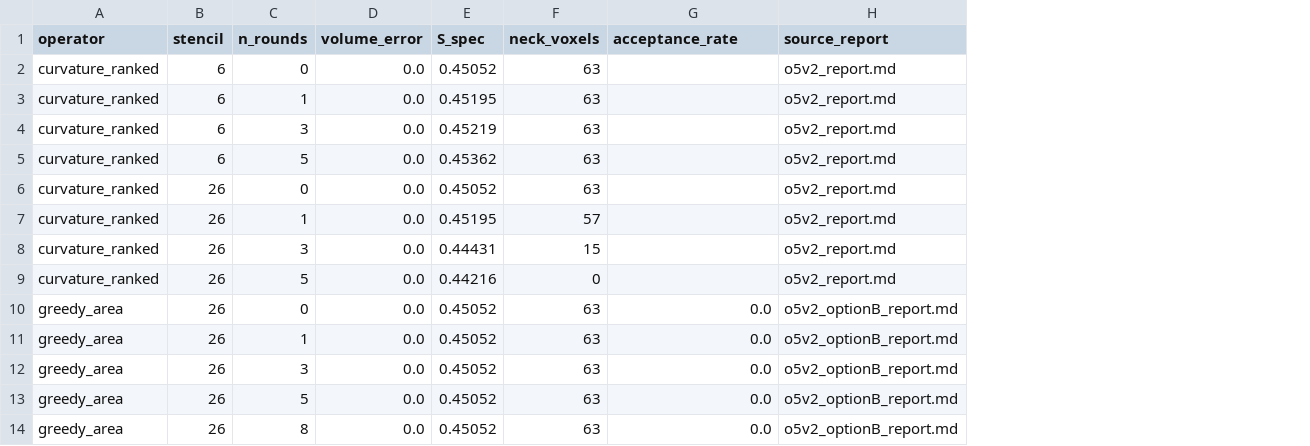
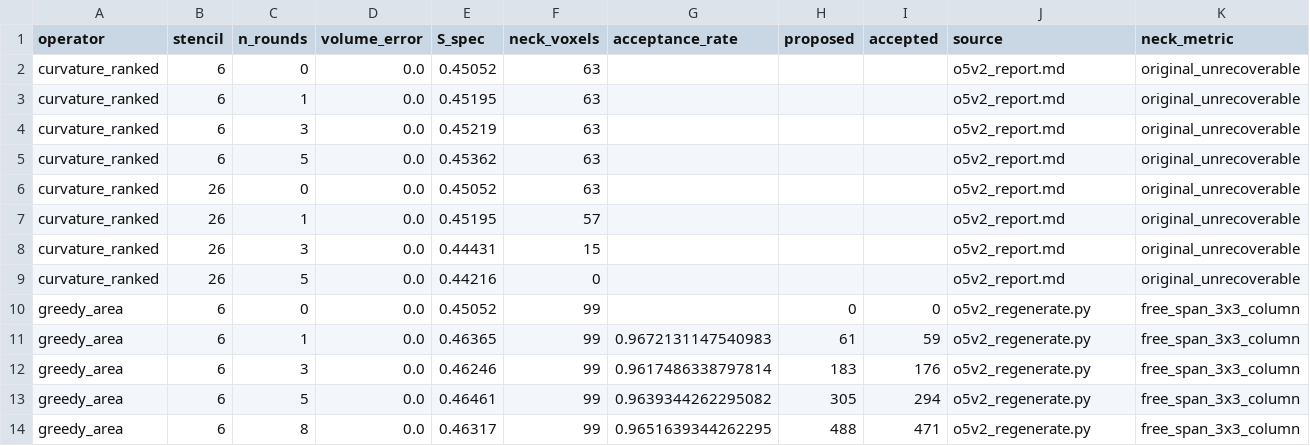
Before and after one commit to mehtaarnav/voxel-damage-operators-niysz, a CSV file: out/project2/o5v2_area_barrier.csv, drawn as a sheet; addresses are those after the commit; the diff names each change by its address in the sheet, - before the commit and + after, or states it on an @@ line.

Commit message:
Fix the neighbour-count stencil and the result that rested on it
cmlib/damage2.py counted nickel 6-neighbours with a structuring element that
includes the centre voxel, biasing a comparison across two voxel populations by
one and rejecting every area-neutral move. Corrected, the greedy operator
accepts 96% of proposals rather than none.

Gate A1v2, re-run on the three real regions the pre-registration specifies:
the surface-area condition passes, but TPB is manufactured 3.7-5.0x and R_Ni
rises. The agglomeration route stays closed, for different reasons than were
recorded. Option A is provably unaffected; the area-barrier algebra is
unchanged.

```diff
--- a/out/project2/o5v2_area_barrier.csv
+++ b/out/project2/o5v2_area_barrier.csv
+column H (proposed), rows 10-14: 0 | 61 | 183 | 305 | 488
+column I (accepted), rows 10-14: 0 | 59 | 176 | 294 | 471
+column K (neck_metric), rows 2-14: original_unrecoverable | original_unrecoverable | original_unrecoverable | original_unrecoverable | original_unrecoverable | original_unrecoverable | original_unrecoverable | original_unrecoverable | free_span_3x3_column | free_span_3x3_column | free_span_3x3_column | free_span_3x3_column | free_span_3x3_column
-J1: source_report
+J1: source
-B10:B14 (stencil): 26
+B10:B14 (stencil): 6
-F10:F14 (neck_voxels): 63
+F10:F14 (neck_voxels): 99
-G10 (acceptance_rate): 0.0
+G10 (acceptance_rate): (empty)
-J10:J14 (source): o5v2_optionB_report.md
+J10:J14 (source): o5v2_regenerate.py
-E11 (S_spec): 0.45052
+E11 (S_spec): 0.46365
-G11 (acceptance_rate): 0.0
+G11 (acceptance_rate): 0.9672131147540983
-E12 (S_spec): 0.45052
+E12 (S_spec): 0.46246
-G12 (acceptance_rate): 0.0
+G12 (acceptance_rate): 0.9617486338797814
-E13 (S_spec): 0.45052
+E13 (S_spec): 0.46461
-G13 (acceptance_rate): 0.0
+G13 (acceptance_rate): 0.9639344262295082
-E14 (S_spec): 0.45052
+E14 (S_spec): 0.46317
-G14 (acceptance_rate): 0.0
+G14 (acceptance_rate): 0.9651639344262295
```
Also changed, not shown: 22 other files.
